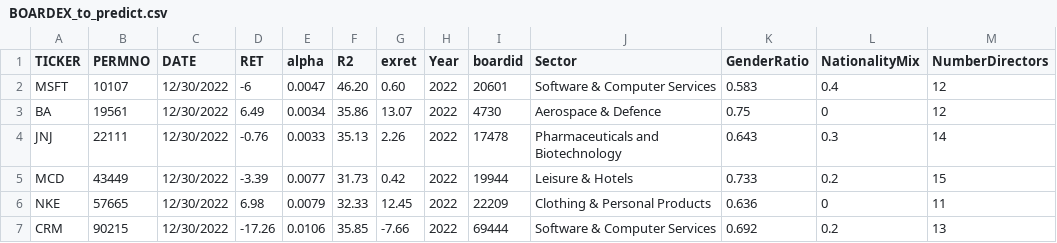
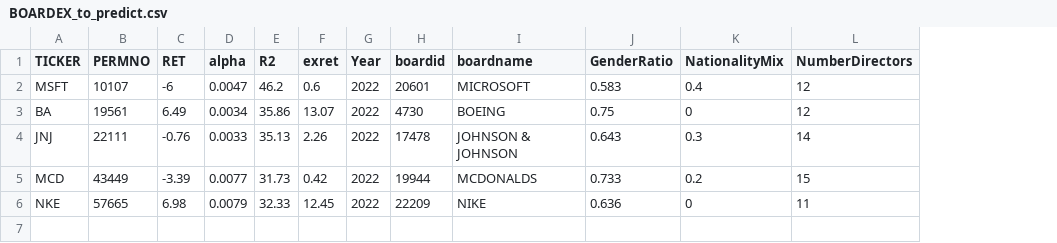
Before and after one commit to SueMcMetzger/MachineLearning, a CSV file: chpt4/BOARDEX_to_predict.csv, drawn as a sheet; only a part is shown; removed rows and columns are numbered as before the commit, all else as after; rows hold the shown columns only; the diff names each change by its address in the sheet, - before the commit and + after, or states it on an @@ line.

```diff
--- a/chpt4/BOARDEX_to_predict.csv
+++ b/chpt4/BOARDEX_to_predict.csv
-column C (DATE), rows 2-6: all 12/30/2022
-column J (Sector), rows 2-6: Software & Computer Services | Aerospace & Defence | Pharmaceuticals and Biotechnology | Leisure & Hotels | Clothing & Personal Products
+column I (boardname), rows 2-6: MICROSOFT | BOEING | JOHNSON & JOHNSON | MCDONALDS | NIKE
-E2 (R2): 46.20
+E2 (R2): 46.2
-F2 (exret): 0.60
+F2 (exret): 0.6
-row 7: CRM | 90215 | 12/30/2022 | -17.26 | 0.0106 | 35.85 | -7.66 | 2022 | 69444 | Software & Computer Services | 0.692 | 0.2 | 13
```
Also changed, not shown: chpt4/BOARDEX_to_predictANSW.csv.
